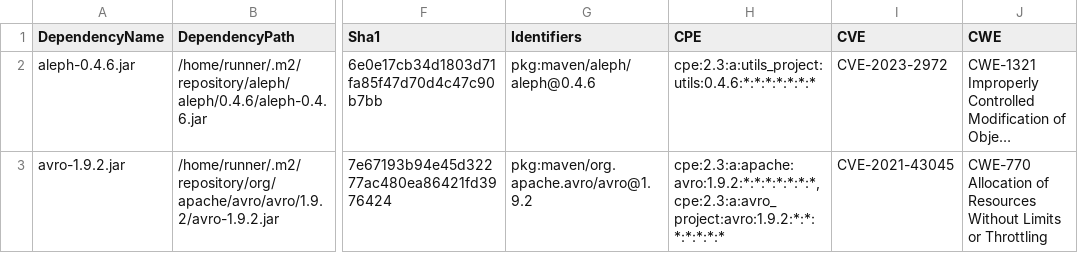
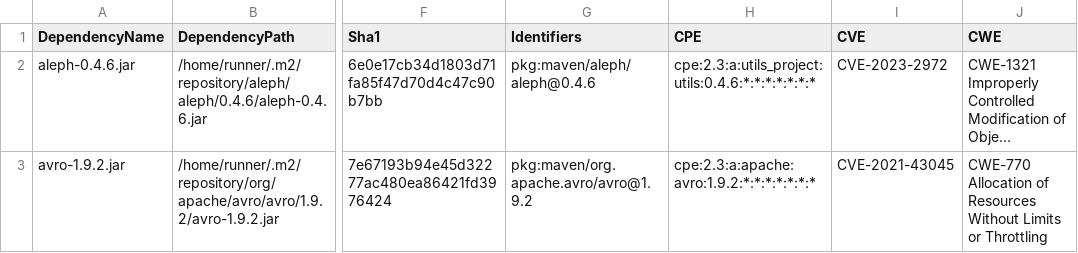
Before and after one commit to piotr-yuxuan/tsv-processing, a CSV file: doc/known-vulnerabilities.csv, drawn as a sheet; only a part is shown, gaps mark what is left out; long unchanged cells end in …; the diff covers the shown part only; the diff names each change by its address in the sheet, - before the commit and + after, or states it on an @@ line.

```diff
--- a/doc/known-vulnerabilities.csv
+++ b/doc/known-vulnerabilities.csv
-H3 (CPE): cpe:2.3:a:apache:avro:1.9.2:*:*:*:*:*:*:*, cpe:2.3:a:avro_project:avro:1.9.2:*:*:*:*:*:*:*
+H3 (CPE): cpe:2.3:a:apache:avro:1.9.2:*:*:*:*:*:*:*
```
Also changed, not shown: 1 removed row elsewhere in this file.
